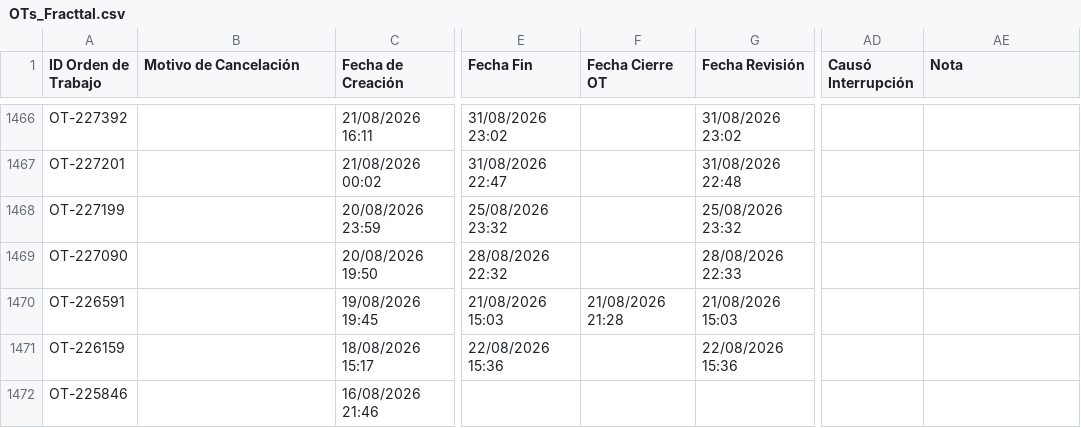
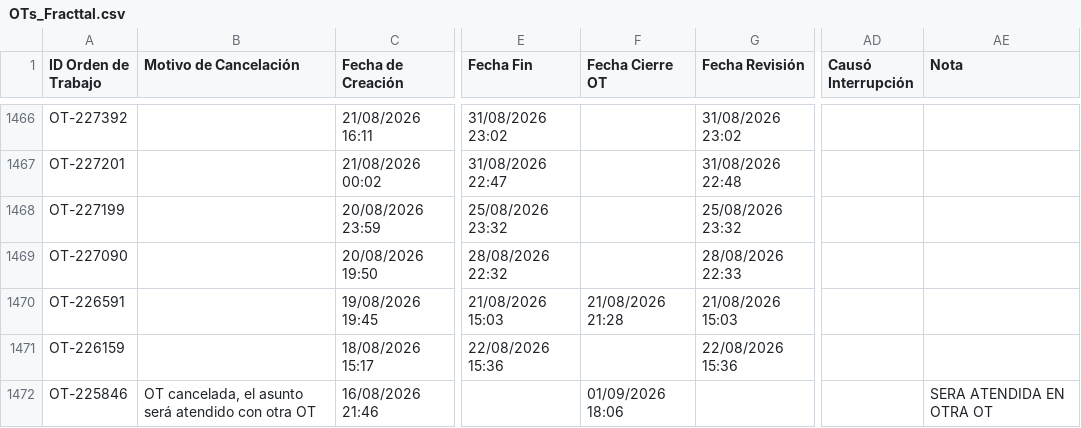
Before and after one commit to Andres-St1/fracttal-ots, a CSV file: OTs_Fracttal.csv, drawn as a sheet; only a part is shown, gaps mark what is left out; the diff names each change by its address in the sheet, - before the commit and + after, or states it on an @@ line.

```diff
--- a/OTs_Fracttal.csv
+++ b/OTs_Fracttal.csv
-B1472 (Motivo de Cancelación): (empty)
+B1472 (Motivo de Cancelación): OT cancelada, el asunto será atendido con otra OT
-F1472 (Fecha Cierre OT): (empty)
+F1472 (Fecha Cierre OT): 01/09/2026 18:06
-AE1472 (Nota): (empty)
+AE1472 (Nota): SERA ATENDIDA EN OTRA OT
```
